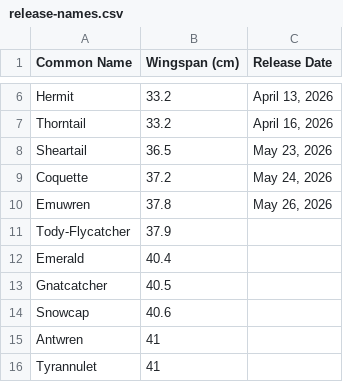
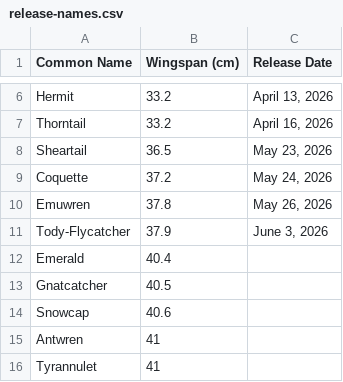
Before and after one commit to akeats97/PocketBirdsMVP, a CSV file: release-names.csv, drawn as a sheet; only a part is shown, gaps mark what is left out.

```diff
--- a/release-names.csv
+++ b/release-names.csv
@@ -10,3 +10,3 @@ Coquette,37.2,"May 24, 2026"
 Emuwren,37.8,"May 26, 2026"
-Tody-Flycatcher,37.9,
+Tody-Flycatcher,37.9,"June 3, 2026"
 Emerald,40.4,
```
Also changed, not shown: 1 other file.
